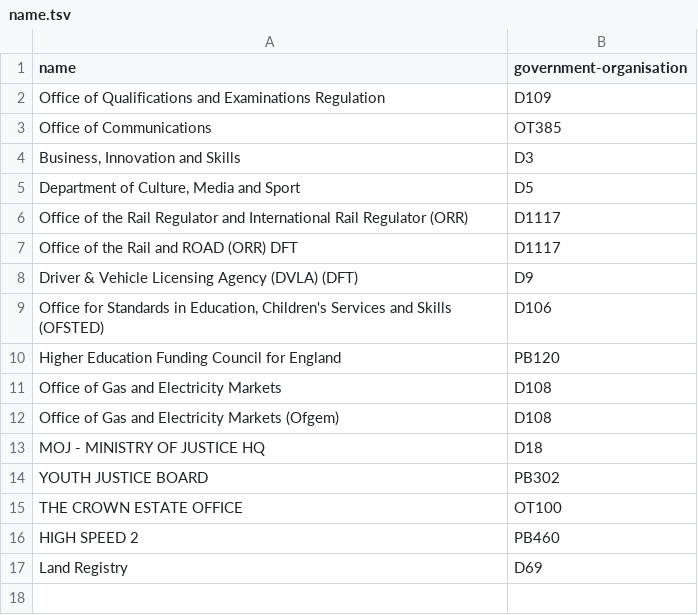
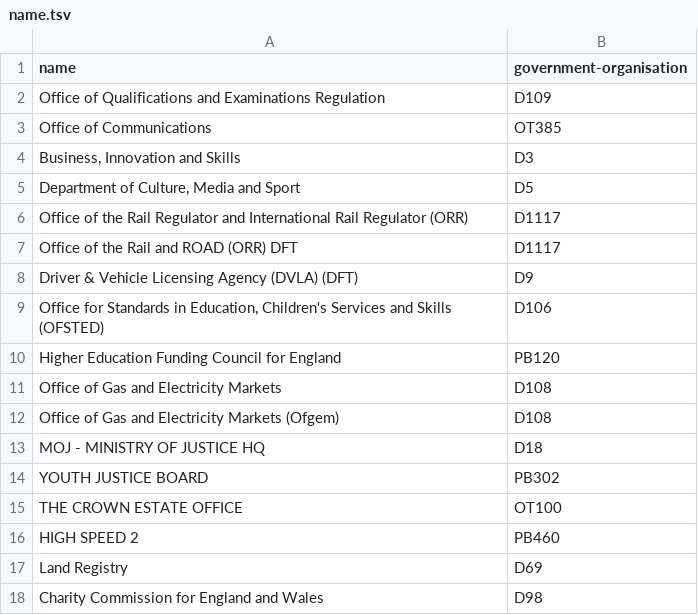
Before and after one commit to openregister/government-organisation-data, a TSV file: fixup/name.tsv, drawn as a sheet; the diff names each change by its address in the sheet, - before the commit and + after, or states it on an @@ line.

```diff
--- a/fixup/name.tsv
+++ b/fixup/name.tsv
+row 18: Charity Commission for England and Wales | D98
```
Also changed, not shown: maps/buyer-id.tsv, maps/cloudstore-buyer.tsv, 24 other files.
